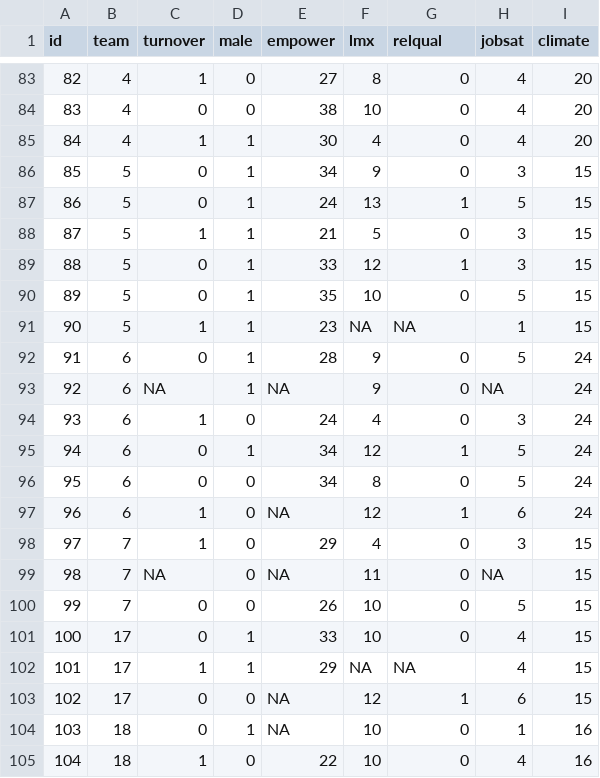
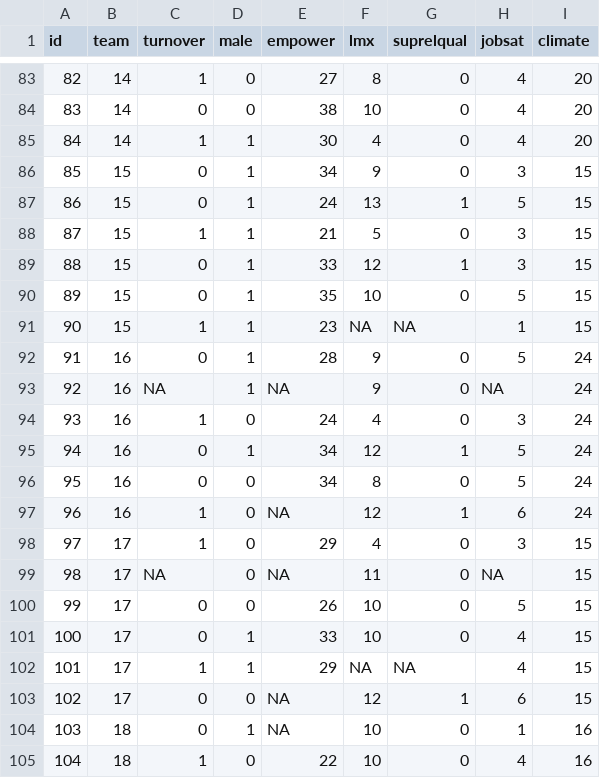
Before and after one commit to blimp-stats/blimp-book, a CSV file: data/worksat.csv, drawn as a sheet; only a part is shown, gaps mark what is left out; the diff covers the shown part only.

```diff
--- a/data/worksat.csv
+++ b/data/worksat.csv
@@ -1 +1 @@
-id,team,turnover,male,empower,lmx,relqual,jobsat,climate
+"id","team","turnover","male","empower","lmx","suprelqual","jobsat","climate"
@@ -83,19 +83,19 @@ id,team,turnover,male,empower,lmx,relqual,jobsat,climate
-82,4,1,0,27,8,0,4,20
-83,4,0,0,38,10,0,4,20
-84,4,1,1,30,4,0,4,20
-85,5,0,1,34,9,0,3,15
-86,5,0,1,24,13,1,5,15
-87,5,1,1,21,5,0,3,15
-88,5,0,1,33,12,1,3,15
-89,5,0,1,35,10,0,5,15
-90,5,1,1,23,NA,NA,1,15
-91,6,0,1,28,9,0,5,24
-92,6,NA,1,NA,9,0,NA,24
-93,6,1,0,24,4,0,3,24
-94,6,0,1,34,12,1,5,24
-95,6,0,0,34,8,0,5,24
-96,6,1,0,NA,12,1,6,24
-97,7,1,0,29,4,0,3,15
-98,7,NA,0,NA,11,0,NA,15
-99,7,0,0,26,10,0,5,15
+82,14,1,0,27,8,0,4,20
+83,14,0,0,38,10,0,4,20
+84,14,1,1,30,4,0,4,20
+85,15,0,1,34,9,0,3,15
+86,15,0,1,24,13,1,5,15
+87,15,1,1,21,5,0,3,15
+88,15,0,1,33,12,1,3,15
+89,15,0,1,35,10,0,5,15
+90,15,1,1,23,NA,NA,1,15
+91,16,0,1,28,9,0,5,24
+92,16,NA,1,NA,9,0,NA,24
+93,16,1,0,24,4,0,3,24
+94,16,0,1,34,12,1,5,24
+95,16,0,0,34,8,0,5,24
+96,16,1,0,NA,12,1,6,24
+97,17,1,0,29,4,0,3,15
+98,17,NA,0,NA,11,0,NA,15
+99,17,0,0,26,10,0,5,15
 100,17,0,1,33,10,0,4,15
```
Also changed, not shown: 27 edited cells elsewhere in this file, 1 other file.
